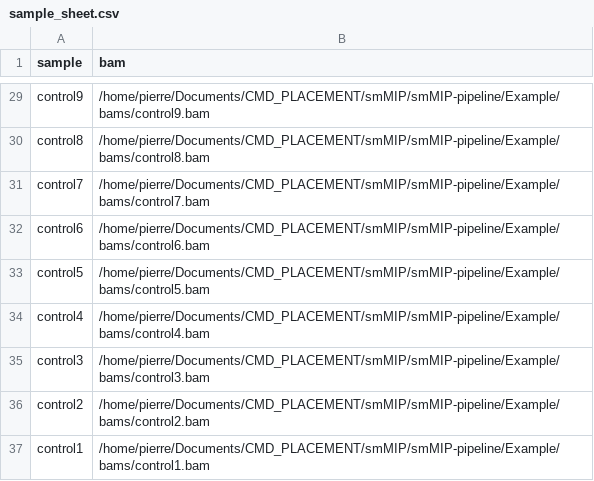
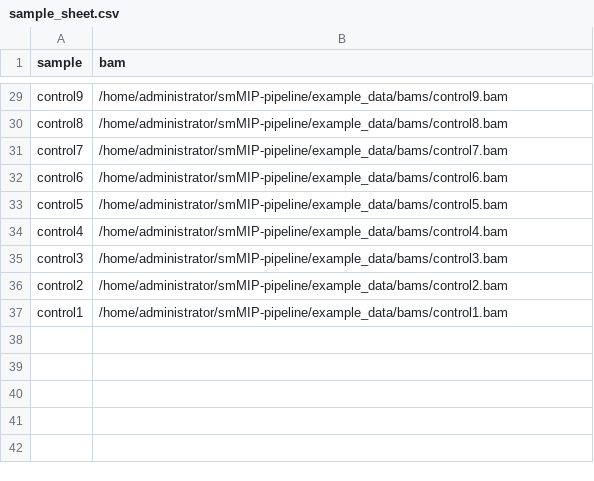
Before and after one commit to pierremurchan/smMIP-pipeline, a CSV file: example_data/sample_sheet.csv, drawn as a sheet; only a part is shown, gaps mark what is left out; the diff covers the shown part only; the diff names each change by its address in the sheet, - before the commit and + after, or states it on an @@ line.

```diff
--- a/example_data/sample_sheet.csv
+++ b/example_data/sample_sheet.csv
-B29 (bam): /home/pierre/Documents/CMD_PLACEMENT/smMIP/smMIP-pipeline/Example/bams/control9.bam
+B29 (bam): /home/administrator/smMIP-pipeline/example_data/bams/control9.bam
-B30 (bam): /home/pierre/Documents/CMD_PLACEMENT/smMIP/smMIP-pipeline/Example/bams/control8.bam
+B30 (bam): /home/administrator/smMIP-pipeline/example_data/bams/control8.bam
-B31 (bam): /home/pierre/Documents/CMD_PLACEMENT/smMIP/smMIP-pipeline/Example/bams/control7.bam
+B31 (bam): /home/administrator/smMIP-pipeline/example_data/bams/control7.bam
-B32 (bam): /home/pierre/Documents/CMD_PLACEMENT/smMIP/smMIP-pipeline/Example/bams/control6.bam
+B32 (bam): /home/administrator/smMIP-pipeline/example_data/bams/control6.bam
-B33 (bam): /home/pierre/Documents/CMD_PLACEMENT/smMIP/smMIP-pipeline/Example/bams/control5.bam
+B33 (bam): /home/administrator/smMIP-pipeline/example_data/bams/control5.bam
-B34 (bam): /home/pierre/Documents/CMD_PLACEMENT/smMIP/smMIP-pipeline/Example/bams/control4.bam
+B34 (bam): /home/administrator/smMIP-pipeline/example_data/bams/control4.bam
-B35 (bam): /home/pierre/Documents/CMD_PLACEMENT/smMIP/smMIP-pipeline/Example/bams/control3.bam
+B35 (bam): /home/administrator/smMIP-pipeline/example_data/bams/control3.bam
-B36 (bam): /home/pierre/Documents/CMD_PLACEMENT/smMIP/smMIP-pipeline/Example/bams/control2.bam
+B36 (bam): /home/administrator/smMIP-pipeline/example_data/bams/control2.bam
-B37 (bam): /home/pierre/Documents/CMD_PLACEMENT/smMIP/smMIP-pipeline/Example/bams/control1.bam
+B37 (bam): /home/administrator/smMIP-pipeline/example_data/bams/control1.bam
```
Also changed, not shown: 27 edited cells elsewhere in this file, 13 other files.
